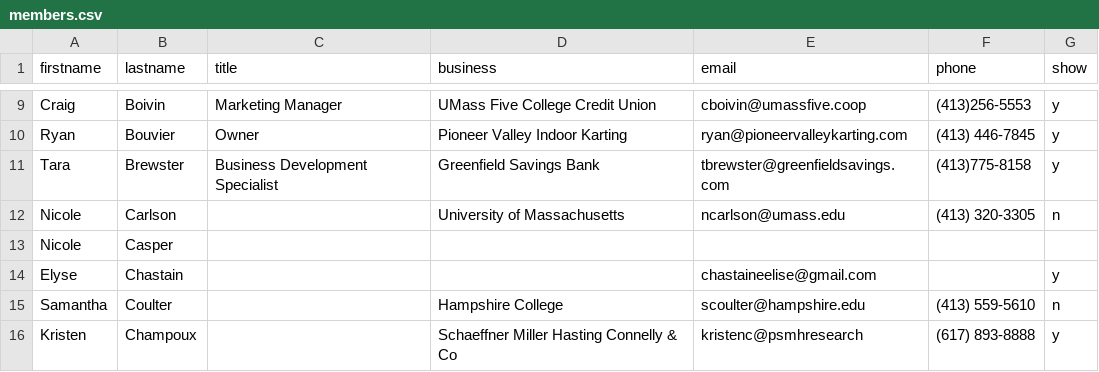
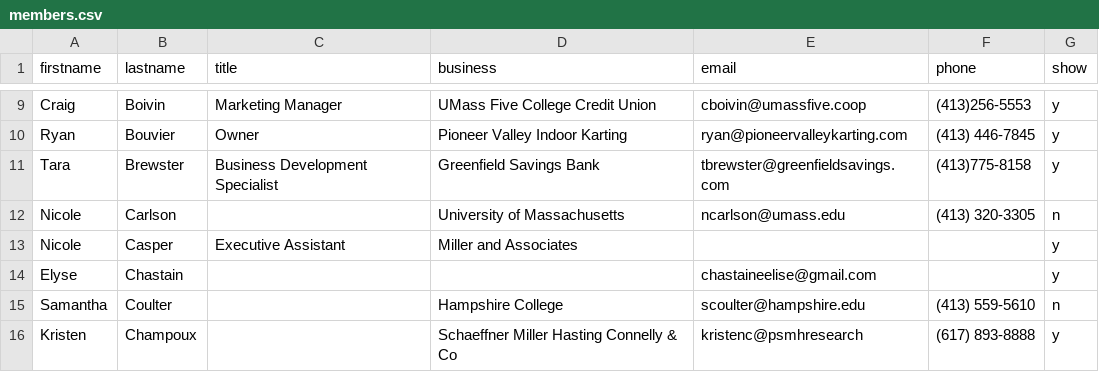
Before and after one commit to clearbold/ayp, a CSV file: _data/members.csv, drawn as a sheet; only a part is shown, gaps mark what is left out.

Commit message:
Update members.csv

```diff
--- a/_data/members.csv
+++ b/_data/members.csv
@@ -12,3 +12,3 @@ Tara,Brewster,Business Development Specialist,Greenfield Savings Bank,tbrewster@
 Nicole,Carlson,,University of Massachusetts,ncarlson@umass.edu,(413) 320-3305,n
-Nicole,Casper,,,,,
+Nicole,Casper,Executive Assistant,Miller and Associates,,,y
 Elyse,Chastain,,,chastaineelise@gmail.com,,y
```
